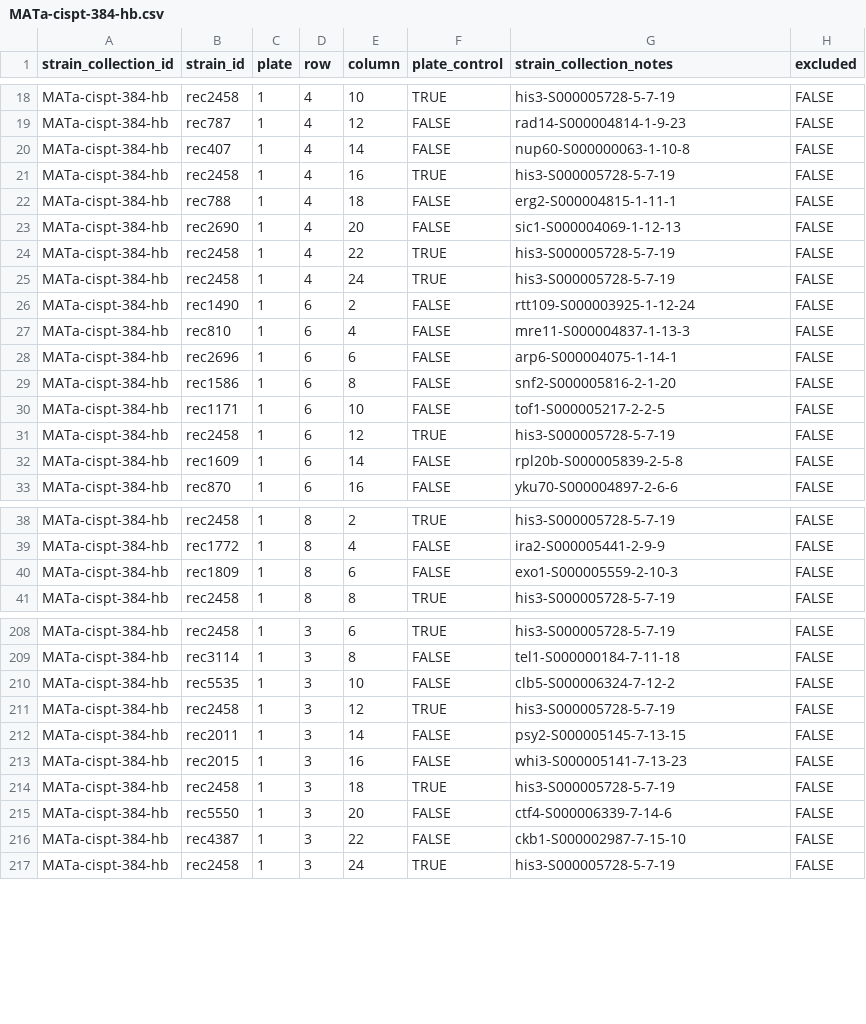
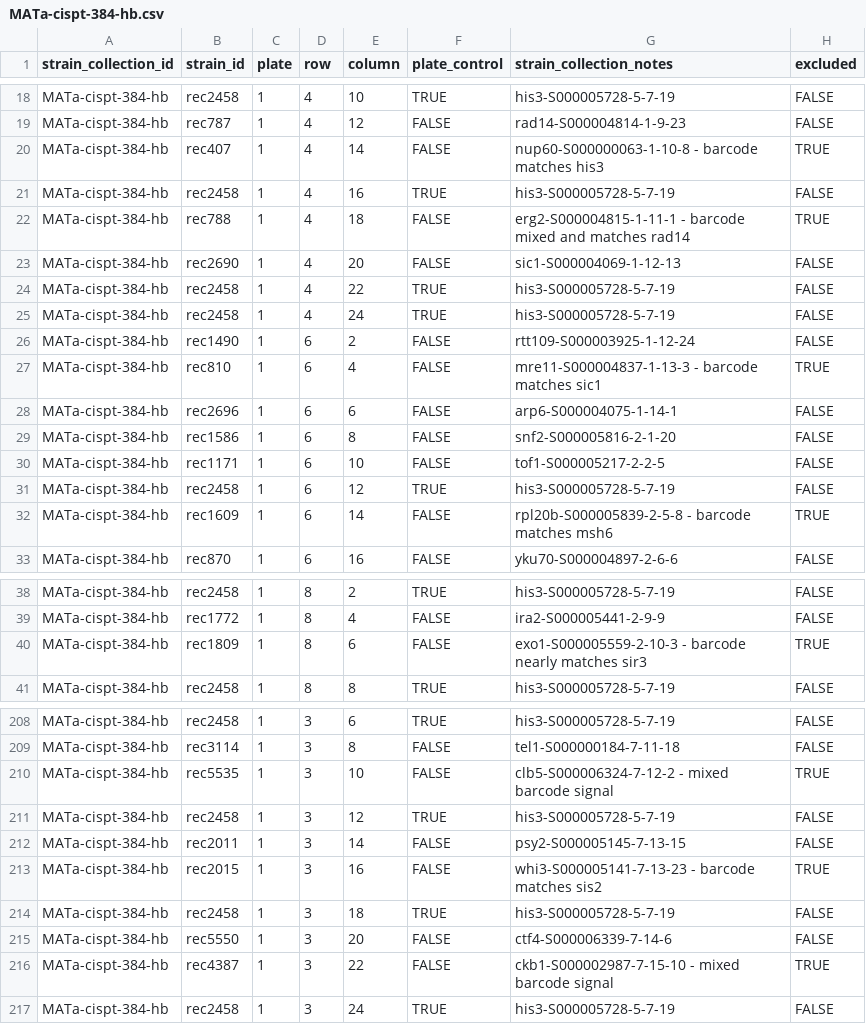
Before and after one commit to gaelfortin/rothfreezer, a CSV file: inst/db/strain-collections/MATa-cispt-384-hb.csv, drawn as a sheet; only a part is shown, gaps mark what is left out; the diff covers the shown part only.

Commit message:
Updates to cisplatin collection annotation (#16)
* FIXED and ANNOTATED strain collection MATa-cispt-384-hb-V2

* ANNOTATED and EXCLUDED strains from original MATa-cispt-384-hb

```diff
--- a/inst/db/strain-collections/MATa-cispt-384-hb.csv
+++ b/inst/db/strain-collections/MATa-cispt-384-hb.csv
@@ -19,5 +19,5 @@ MATa-cispt-384-hb,rec2458,1,4,10,TRUE,his3-S000005728-5-7-19,FALSE
 MATa-cispt-384-hb,rec787,1,4,12,FALSE,rad14-S000004814-1-9-23,FALSE
-MATa-cispt-384-hb,rec407,1,4,14,FALSE,nup60-S000000063-1-10-8,FALSE
+MATa-cispt-384-hb,rec407,1,4,14,FALSE,nup60-S000000063-1-10-8 - barcode matches his3,TRUE
 MATa-cispt-384-hb,rec2458,1,4,16,TRUE,his3-S000005728-5-7-19,FALSE
-MATa-cispt-384-hb,rec788,1,4,18,FALSE,erg2-S000004815-1-11-1,FALSE
+MATa-cispt-384-hb,rec788,1,4,18,FALSE,erg2-S000004815-1-11-1  - barcode mixed and matches rad14,TRUE
 MATa-cispt-384-hb,rec2690,1,4,20,FALSE,sic1-S000004069-1-12-13,FALSE
@@ -26,3 +26,3 @@ MATa-cispt-384-hb,rec2458,1,4,24,TRUE,his3-S000005728-5-7-19,FALSE
 MATa-cispt-384-hb,rec1490,1,6,2,FALSE,rtt109-S000003925-1-12-24,FALSE
-MATa-cispt-384-hb,rec810,1,6,4,FALSE,mre11-S000004837-1-13-3,FALSE
+MATa-cispt-384-hb,rec810,1,6,4,FALSE,mre11-S000004837-1-13-3 -  barcode matches sic1,TRUE
 MATa-cispt-384-hb,rec2696,1,6,6,FALSE,arp6-S000004075-1-14-1,FALSE
@@ -31,3 +31,3 @@ MATa-cispt-384-hb,rec1171,1,6,10,FALSE,tof1-S000005217-2-2-5,FALSE
 MATa-cispt-384-hb,rec2458,1,6,12,TRUE,his3-S000005728-5-7-19,FALSE
-MATa-cispt-384-hb,rec1609,1,6,14,FALSE,rpl20b-S000005839-2-5-8,FALSE
+MATa-cispt-384-hb,rec1609,1,6,14,FALSE,rpl20b-S000005839-2-5-8 - barcode matches msh6,TRUE
 MATa-cispt-384-hb,rec870,1,6,16,FALSE,yku70-S000004897-2-6-6,FALSE
@@ -39,3 +39,3 @@ MATa-cispt-384-hb,rec2458,1,8,2,TRUE,his3-S000005728-5-7-19,FALSE
 MATa-cispt-384-hb,rec1772,1,8,4,FALSE,ira2-S000005441-2-9-9,FALSE
-MATa-cispt-384-hb,rec1809,1,8,6,FALSE,exo1-S000005559-2-10-3,FALSE
+MATa-cispt-384-hb,rec1809,1,8,6,FALSE,exo1-S000005559-2-10-3 - barcode nearly matches sir3,TRUE
 MATa-cispt-384-hb,rec2458,1,8,8,TRUE,his3-S000005728-5-7-19,FALSE
@@ -209,9 +209,9 @@ MATa-cispt-384-hb,rec2458,1,3,6,TRUE,his3-S000005728-5-7-19,FALSE
 MATa-cispt-384-hb,rec3114,1,3,8,FALSE,tel1-S000000184-7-11-18,FALSE
-MATa-cispt-384-hb,rec5535,1,3,10,FALSE,clb5-S000006324-7-12-2,FALSE
+MATa-cispt-384-hb,rec5535,1,3,10,FALSE,clb5-S000006324-7-12-2 - mixed barcode signal,TRUE
 MATa-cispt-384-hb,rec2458,1,3,12,TRUE,his3-S000005728-5-7-19,FALSE
 MATa-cispt-384-hb,rec2011,1,3,14,FALSE,psy2-S000005145-7-13-15,FALSE
-MATa-cispt-384-hb,rec2015,1,3,16,FALSE,whi3-S000005141-7-13-23,FALSE
+MATa-cispt-384-hb,rec2015,1,3,16,FALSE,whi3-S000005141-7-13-23 - barcode matches sis2,TRUE
 MATa-cispt-384-hb,rec2458,1,3,18,TRUE,his3-S000005728-5-7-19,FALSE
 MATa-cispt-384-hb,rec5550,1,3,20,FALSE,ctf4-S000006339-7-14-6,FALSE
-MATa-cispt-384-hb,rec4387,1,3,22,FALSE,ckb1-S000002987-7-15-10,FALSE
+MATa-cispt-384-hb,rec4387,1,3,22,FALSE,ckb1-S000002987-7-15-10 - mixed barcode signal,TRUE
 MATa-cispt-384-hb,rec2458,1,3,24,TRUE,his3-S000005728-5-7-19,FALSE
```
Also changed, not shown: 99 edited cells elsewhere in this file, inst/db/strain-collections/MATa-cispt-384-hb-V2.csv.
